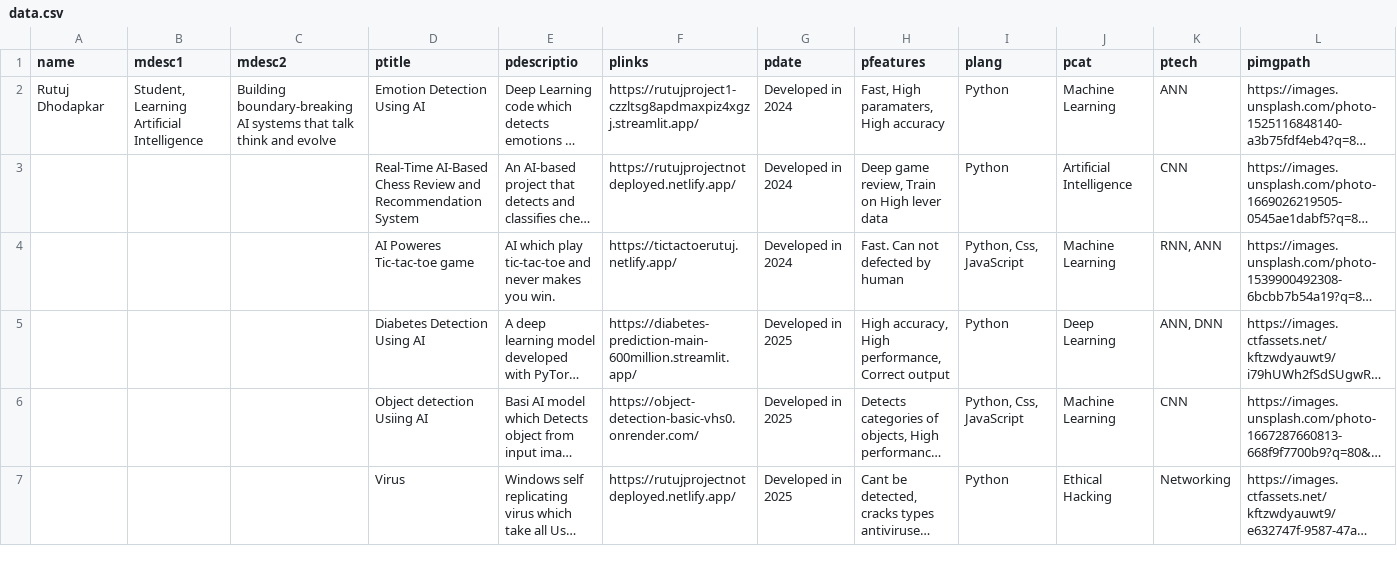
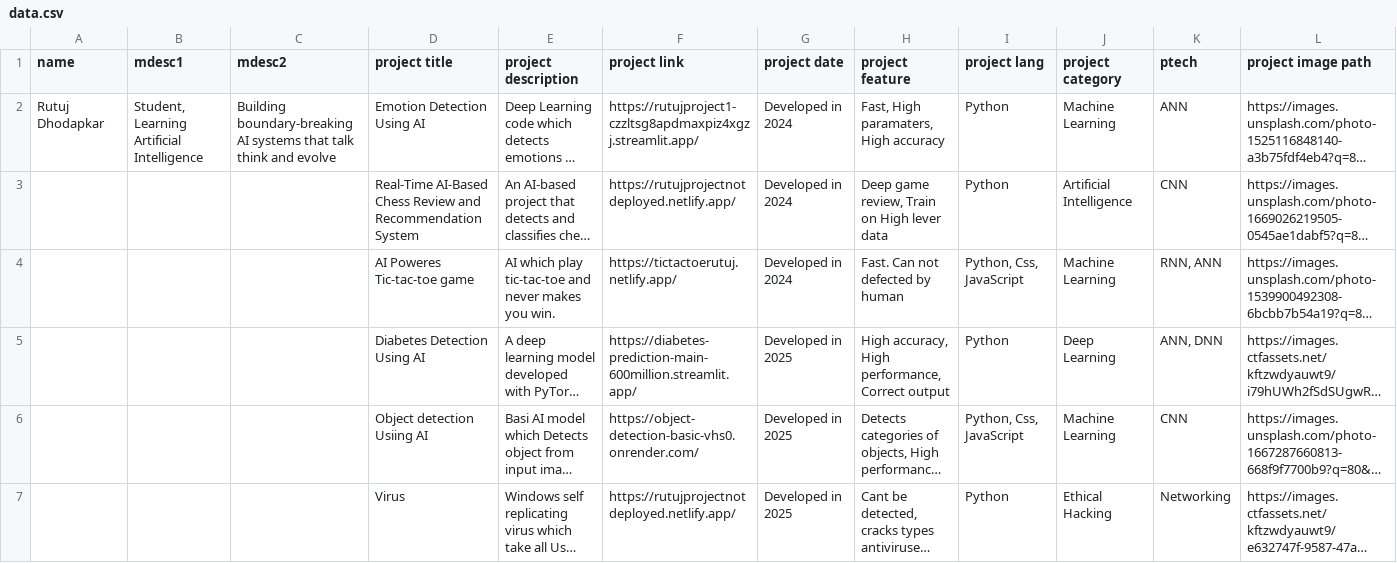
Before and after one commit to rutujdhodapkar/Profile, a CSV file: data.csv, drawn as a sheet; only a part is shown; long unchanged cells end in …; the diff names each change by its address in the sheet, - before the commit and + after, or states it on an @@ line.

Commit message:
Add files via upload

```diff
--- a/data.csv
+++ b/data.csv
-D1: ptitle
+D1: project title
-E1: pdescriptio
+E1: project description
-F1: plinks
+F1: project link
-G1: pdate
+G1: project date
-H1: pfeatures
+H1: project feature
-I1: plang
+I1: project lang
-J1: pcat
+J1: project category
-L1: pimgpath
+L1: project image path
```
